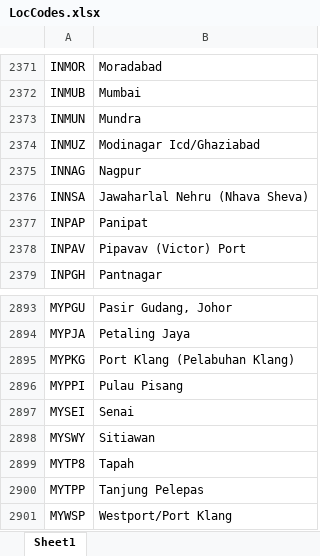
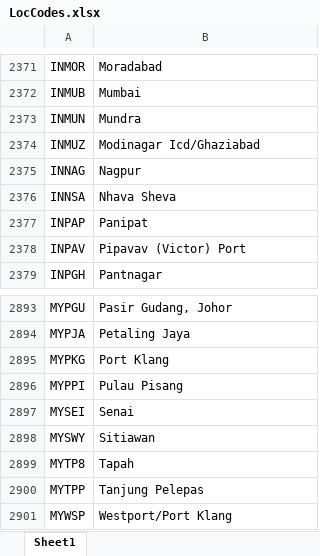
Before and after one commit to eriksthl/blu_auto_quote, an Excel workbook: LocCodes.xlsx, sheet Sheet1, drawn as a sheet; only a part is shown, gaps mark what is left out; values as stored, in another font and other column widths than the file's, no borders; the diff names each change by its address in the sheet, - before the commit and + after, or states it on an @@ line.

Commit message:
Add files via upload

```diff
--- a/LocCodes.xlsx (sheet Sheet1)
+++ b/LocCodes.xlsx (sheet Sheet1)
-B2376: Jawaharlal Nehru (Nhava Sheva)
+B2376: Nhava Sheva
-B2895: Port Klang (Pelabuhan Klang)
+B2895: Port Klang
```
